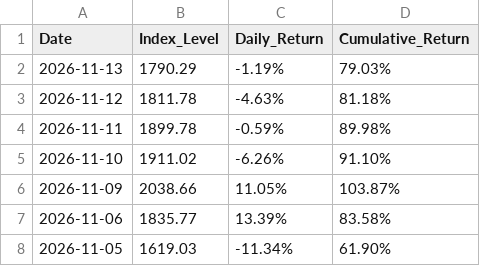
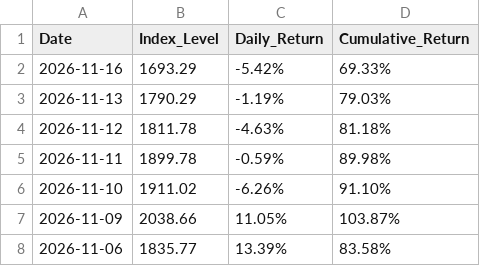
Before and after one commit to lunarodas/Arandkei-Advanced-Nuclear-n-SMR-Index, a CSV file: data/index_performance.csv, drawn as a sheet; only a part is shown; the shorter side is filled out with more unchanged rows.

Commit message:
Update index_performance.csv

```diff
--- a/data/index_performance.csv
+++ b/data/index_performance.csv
@@ -1,2 +1,3 @@
 Date,Index_Level,Daily_Return,Cumulative_Return
+2026-11-16,1693.29,-5.42%,69.33%
 2026-11-13,1790.29,-1.19%,79.03%
```
